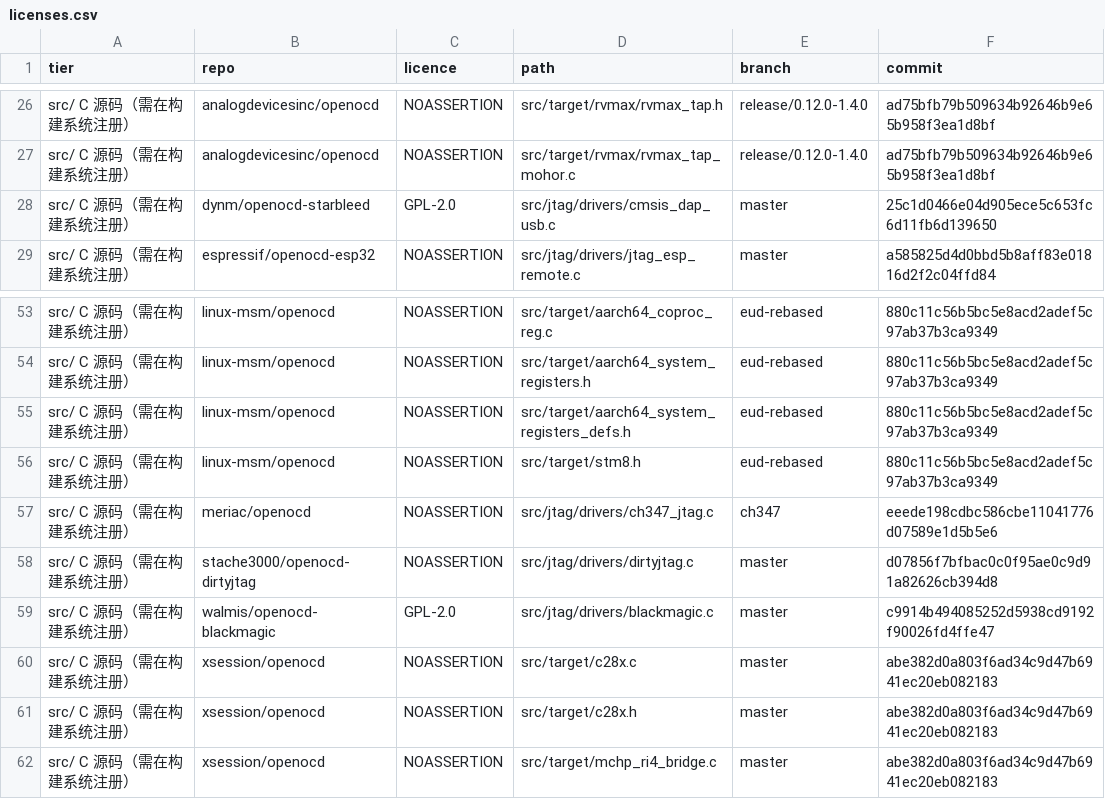
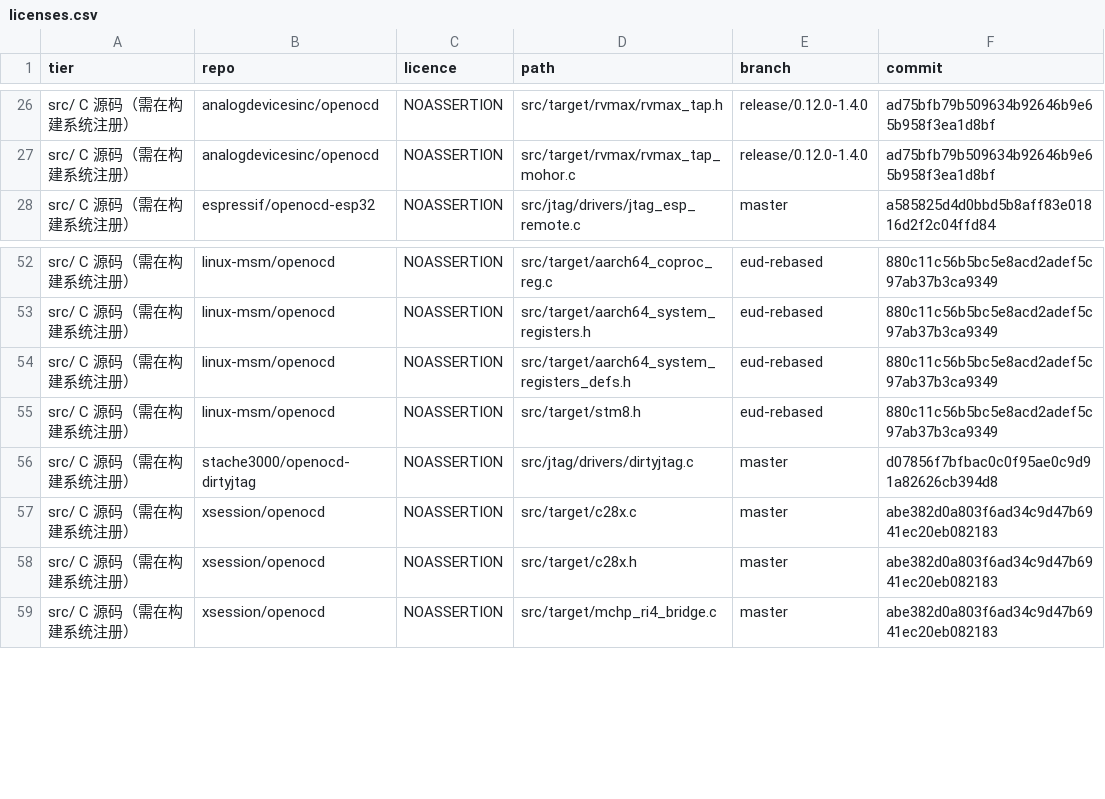
Before and after one commit to P4rfa1t/openocd, a CSV file: manifest/licenses.csv, drawn as a sheet; only a part is shown, gaps mark what is left out; the diff names each change by its address in the sheet, - before the commit and + after, or states it on an @@ line.

Commit message:
docs,manifest: make the published counts match the tree again
Three numbers in the docs were stale, and licenses.csv still carried rows for
files that ea8f9dbaf deleted.

- manifest/PROVENANCE.json now holds 812 entries, not 815: blackmagic.c,
  ch347_jtag.c and cmsis_dap_usb.c were removed on purpose in ea8f9dbaf, and
  refresh_provenance.py dropped them. Drop the same three rows from
  licenses.csv so the two indexes describe the same set.
- src/ holds 73 tracked third-party files (37 .c + 36 .h), not 76 (40 + 36).
  Of the 37 .c, 27 are named by a Makefile.am and 10 are not, so "50 wired in,
  23 not" is the pair that matches the tree; the docs said 47 and 29.
- The license tallies move with the file count: 672 of 812 have no usable
  SPDX (was 673/815), and the src section has 50 unlicensed files, not 51.
  Rebuild the src/ table from the manifest while at it — it listed
  foss-for-mips-arc-processors at 13 GPL-2.0 files under a 76-file heading.

verify_tree.py: PASS

```diff
--- a/manifest/licenses.csv
+++ b/manifest/licenses.csv
-row 28: src/ C 源码（需在构建系统注册） | dynm/openocd-starbleed | GPL-2.0 | src/jtag/drivers/cmsis_dap_usb.c | master | 25c1d0466e04d905ece5c653fc6d11fb6d139650
-row 57: src/ C 源码（需在构建系统注册） | meriac/openocd | NOASSERTION | src/jtag/drivers/ch347_jtag.c | ch347 | eeede198cdbc586cbe11041776d07589e1d5b5e6
-row 59: src/ C 源码（需在构建系统注册） | walmis/openocd-blackmagic | GPL-2.0 | src/jtag/drivers/blackmagic.c | master | c9914b494085252d5938cd9192f90026fd4ffe47
```
Also changed, not shown: 2 other files.
